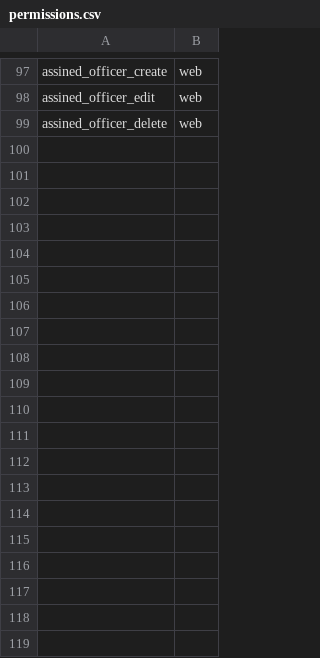
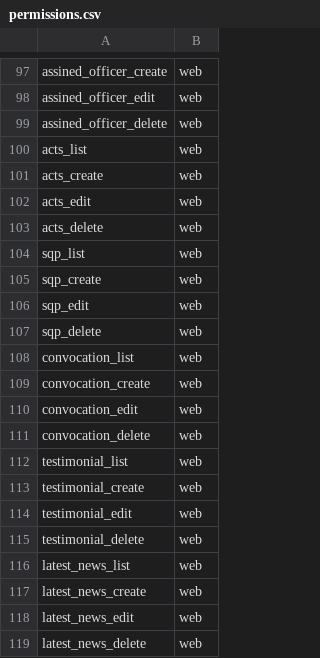
Before and after one commit to euitsol/icsb, a CSV file: public/csv/permissions.csv, drawn as a sheet; only a part is shown, gaps mark what is left out.

Commit message:
Latest News Done

```diff
--- a/public/csv/permissions.csv
+++ b/public/csv/permissions.csv
@@ -99 +99,21 @@ assined_officer_edit,web
 assined_officer_delete,web
+acts_list,web
+acts_create,web
+acts_edit,web
+acts_delete,web
+sqp_list,web
+sqp_create,web
+sqp_edit,web
+sqp_delete,web
+convocation_list,web
+convocation_create,web
+convocation_edit,web
+convocation_delete,web
+testimonial_list,web
+testimonial_create,web
+testimonial_edit,web
+testimonial_delete,web
+latest_news_list,web
+latest_news_create,web
+latest_news_edit,web
+latest_news_delete,web
```
Also changed, not shown: 13 other files.
